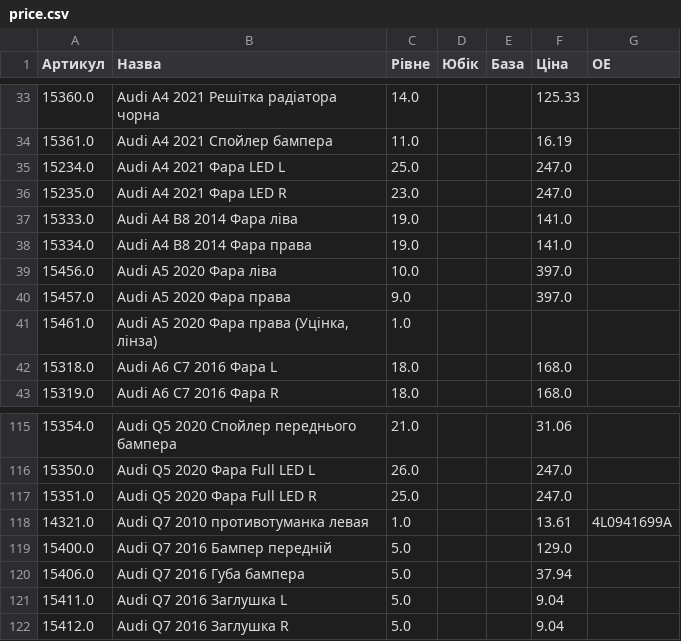
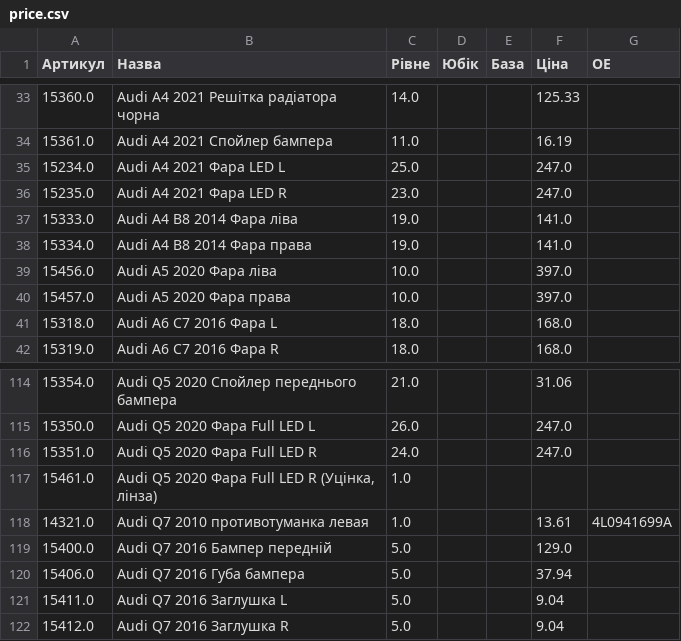
Before and after one commit to vladimircity/streamlitdepl, a CSV file: price.csv, drawn as a sheet; only a part is shown, gaps mark what is left out.

Commit message:
ucinca

```diff
--- a/price.csv
+++ b/price.csv
@@ -39,4 +39,3 @@
 15456.0,Audi A5 2020 Фара ліва,10.0, ,,397.0,
-15457.0,Audi A5 2020 Фара права,9.0, ,,397.0,
-15461.0,"Audi A5 2020 Фара права (Уцінка, лінза)",1.0, ,,,
+15457.0,Audi A5 2020 Фара права,10.0, ,,397.0,
 15318.0,Audi A6 C7 2016 Фара L,18.0, ,,168.0,
@@ -116,3 +115,4 @@
 15350.0,Audi Q5 2020 Фара Full LED L,26.0, ,,247.0,
-15351.0,Audi Q5 2020 Фара Full LED R,25.0, ,,247.0,
+15351.0,Audi Q5 2020 Фара Full LED R,24.0, ,,247.0,
+15461.0,"Audi Q5 2020 Фара Full LED R (Уцінка, лінза)",1.0, ,,,
 14321.0,Audi Q7 2010 противотуманка левая,1.0, ,,13.61,4L0941699A
```
